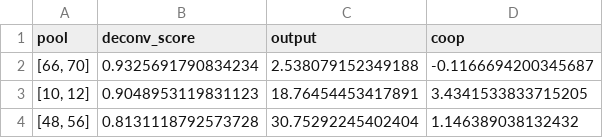
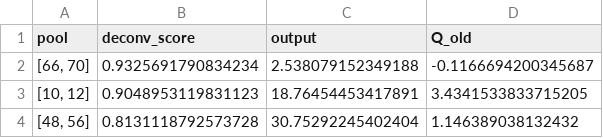
Before and after one commit to msh-yi/multicat-data, a CSV file: Pd_coupling/experiment/48_35_pairs_deconv_scores_valid.csv, drawn as a sheet; only a part is shown.

Commit message:
update coop defn with thresholds

```diff
--- a/Pd_coupling/experiment/48_35_pairs_deconv_scores_valid.csv
+++ b/Pd_coupling/experiment/48_35_pairs_deconv_scores_valid.csv
@@ -1,2 +1,2 @@
-pool,deconv_score,output,coop
+pool,deconv_score,output,Q_old
 "[66, 70]",0.9325691790834234,2.538079152349188,-0.1166694200345687
```
Also changed, not shown: 6 other files.
